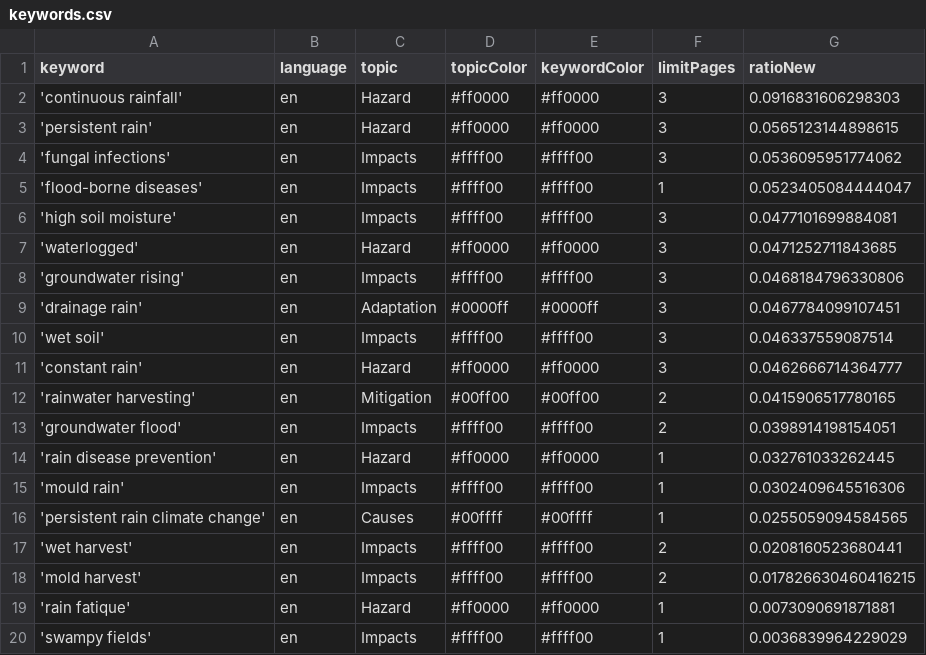
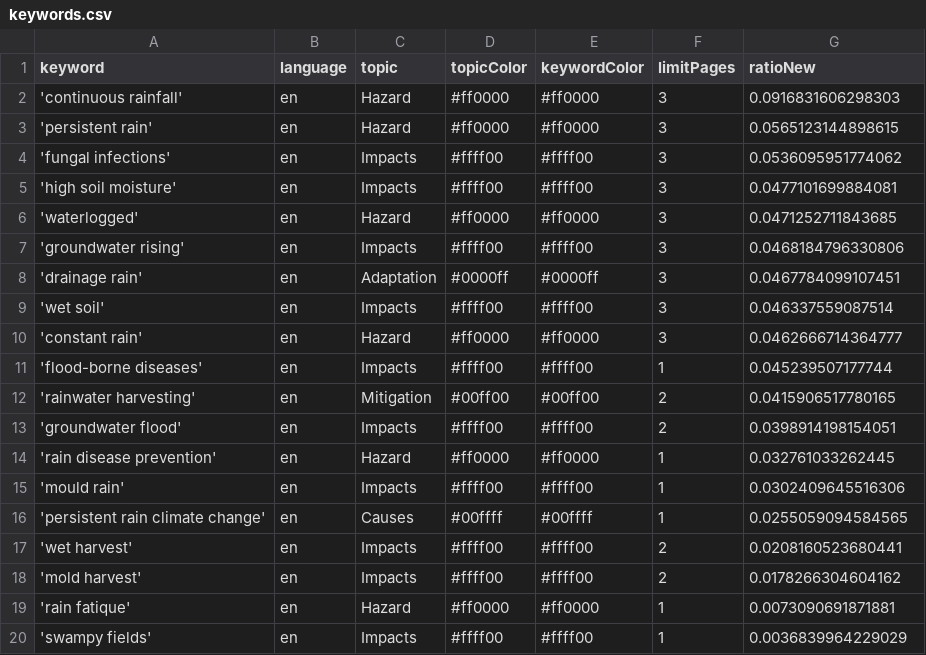
Before and after one commit to hb219-news/wetSpellIsComing, a CSV file: keywords.csv, drawn as a sheet.

Commit message:
Commit from GitHub Actions (harvest:0.0)

```diff
--- a/keywords.csv
+++ b/keywords.csv
@@ -4,3 +4,2 @@ keyword,language,topic,topicColor,keywordColor,limitPages,ratioNew
 'fungal infections',en,Impacts,#ffff00,#ffff00,3,0.0536095951774062
-'flood-borne diseases',en,Impacts,#ffff00,#ffff00,1,0.0523405084444047
 'high soil moisture',en,Impacts,#ffff00,#ffff00,3,0.0477101699884081
@@ -11,2 +10,3 @@ keyword,language,topic,topicColor,keywordColor,limitPages,ratioNew
 'constant rain',en,Hazard,#ff0000,#ff0000,3,0.0462666714364777
+'flood-borne diseases',en,Impacts,#ffff00,#ffff00,1,0.045239507177744
 'rainwater harvesting',en,Mitigation,#00ff00,#00ff00,2,0.0415906517780165
@@ -17,3 +17,3 @@ keyword,language,topic,topicColor,keywordColor,limitPages,ratioNew
 'wet harvest',en,Impacts,#ffff00,#ffff00,2,0.0208160523680441
-'mold harvest',en,Impacts,#ffff00,#ffff00,2,0.017826630460416215
+'mold harvest',en,Impacts,#ffff00,#ffff00,2,0.0178266304604162
 'rain fatique',en,Hazard,#ff0000,#ff0000,1,0.0073090691871881
```
